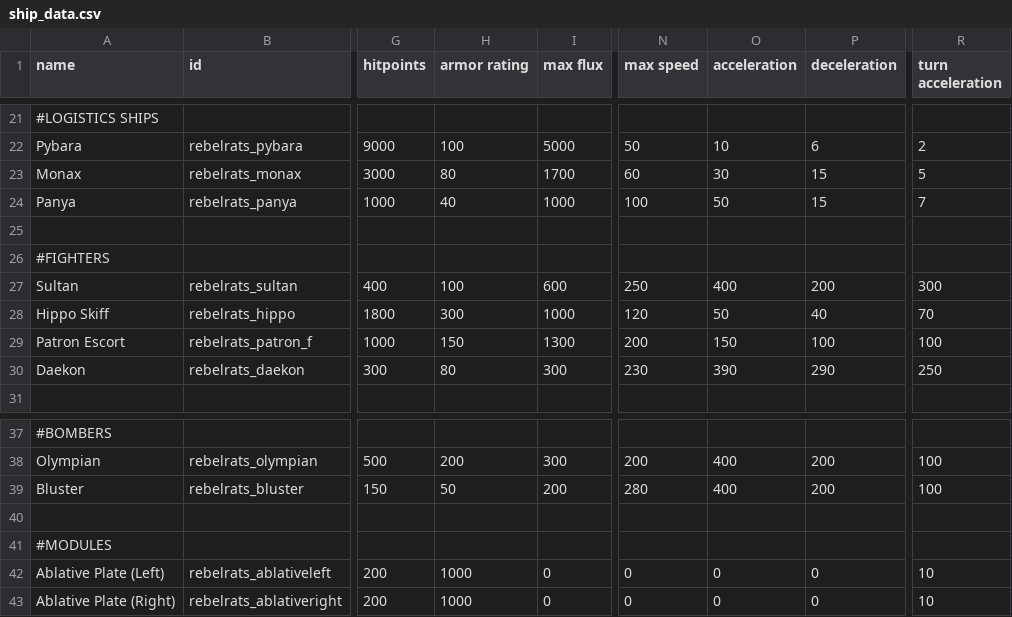
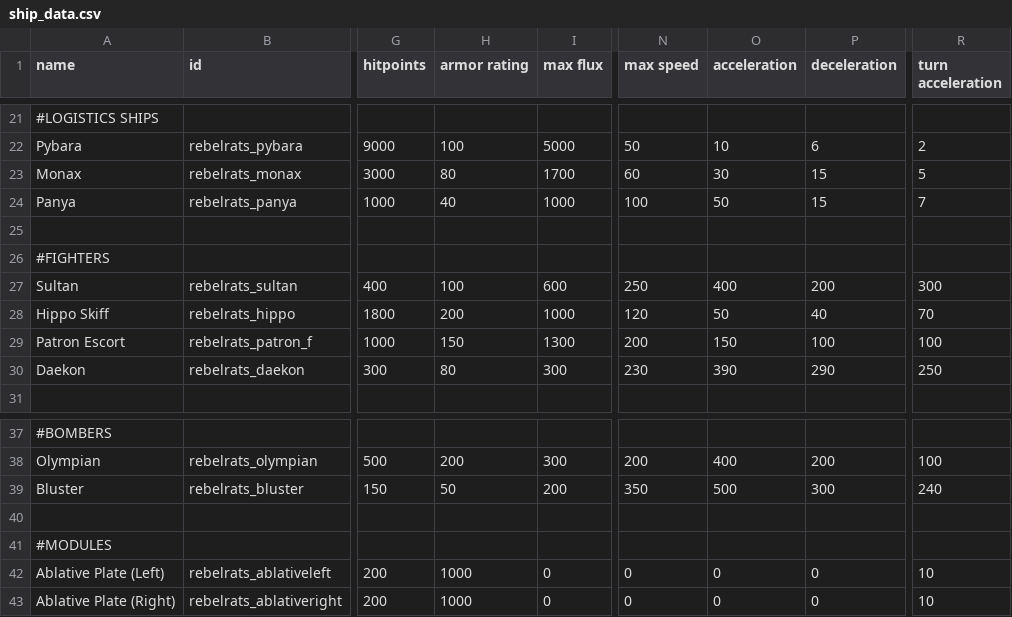
Before and after one commit to masterraven19/Rebel-Rats, a CSV file: data/hulls/ship_data.csv, drawn as a sheet; only a part is shown, gaps mark what is left out; the diff names each change by its address in the sheet, - before the commit and + after, or states it on an @@ line.

```diff
--- a/data/hulls/ship_data.csv
+++ b/data/hulls/ship_data.csv
-H28 (armor rating): 300
+H28 (armor rating): 200
-N39 (max speed): 280
+N39 (max speed): 350
-O39 (acceleration): 400
+O39 (acceleration): 500
-P39 (deceleration): 200
+P39 (deceleration): 300
-R39 (turn acceleration): 100
+R39 (turn acceleration): 240
```
Also changed, not shown: data/hulls/wing_data.csv, data/trails/trail_data.csv, 6 other files.
